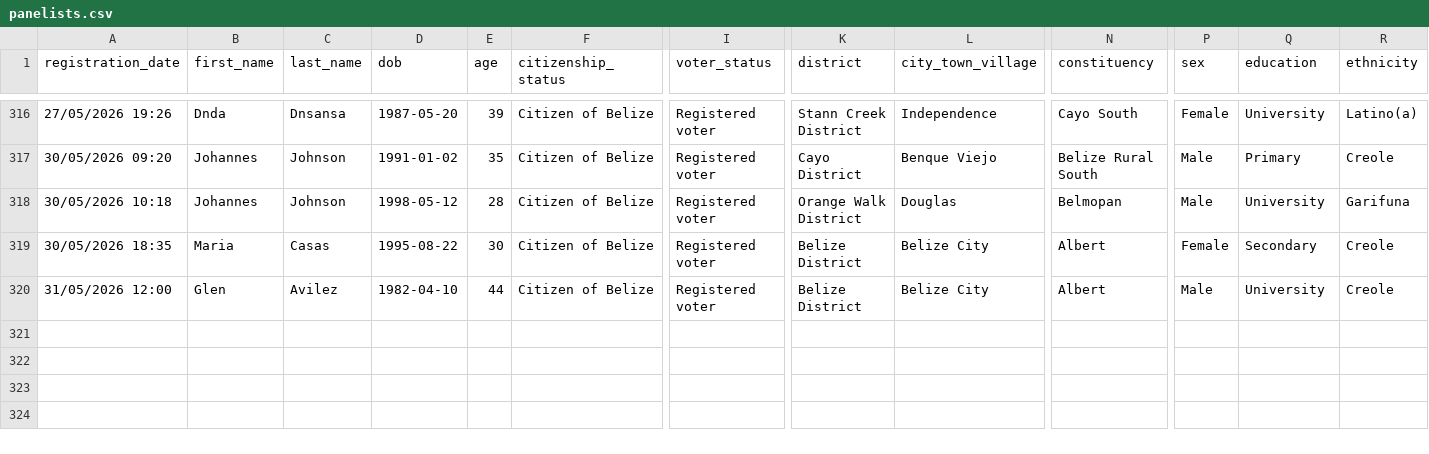
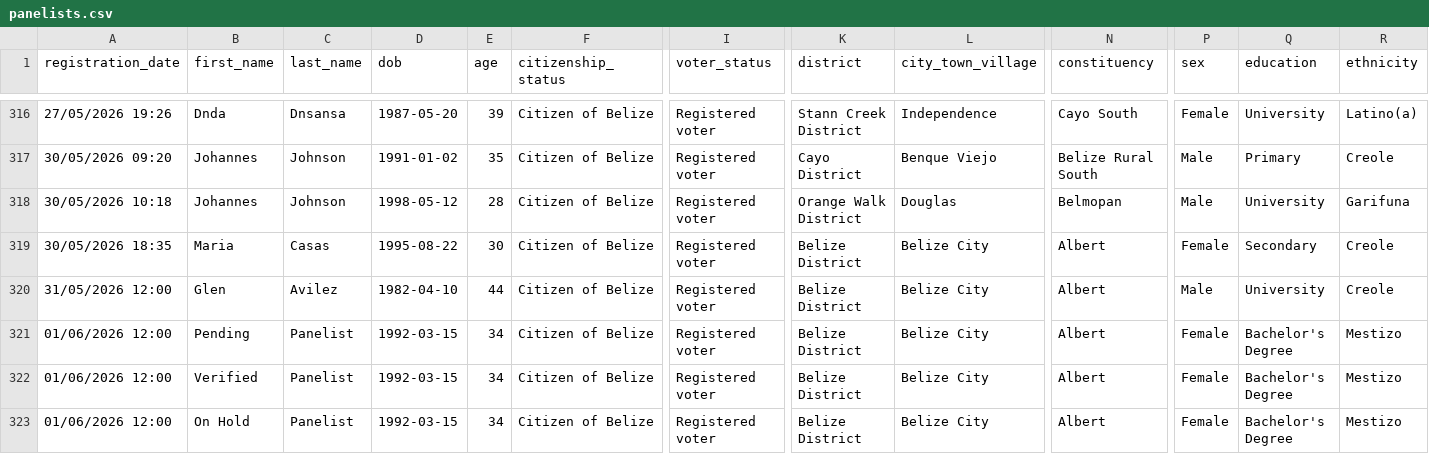
Before and after one commit to joejoe18johnson/Belize-Research-Panel, a CSV file: web/data/panelists.csv, drawn as a sheet; only a part is shown, gaps mark what is left out; rows hold the shown columns only; the diff names each change by its address in the sheet, - before the commit and + after, or states it on an @@ line.

```diff
--- a/web/data/panelists.csv
+++ b/web/data/panelists.csv
+row 321: 01/06/2026 12:00 | Pending | Panelist | 1992-03-15 | 34 | Citizen of Belize | Registered voter | Belize District | Belize City | Albert | Female | Bachelor's Degree | Mestizo
+row 322: 01/06/2026 12:00 | Verified | Panelist | 1992-03-15 | 34 | Citizen of Belize | Registered voter | Belize District | Belize City | Albert | Female | Bachelor's Degree | Mestizo
+row 323: 01/06/2026 12:00 | On Hold | Panelist | 1992-03-15 | 34 | Citizen of Belize | Registered voter | Belize District | Belize City | Albert | Female | Bachelor's Degree | Mestizo
```
Also changed, not shown: 19 other files.
